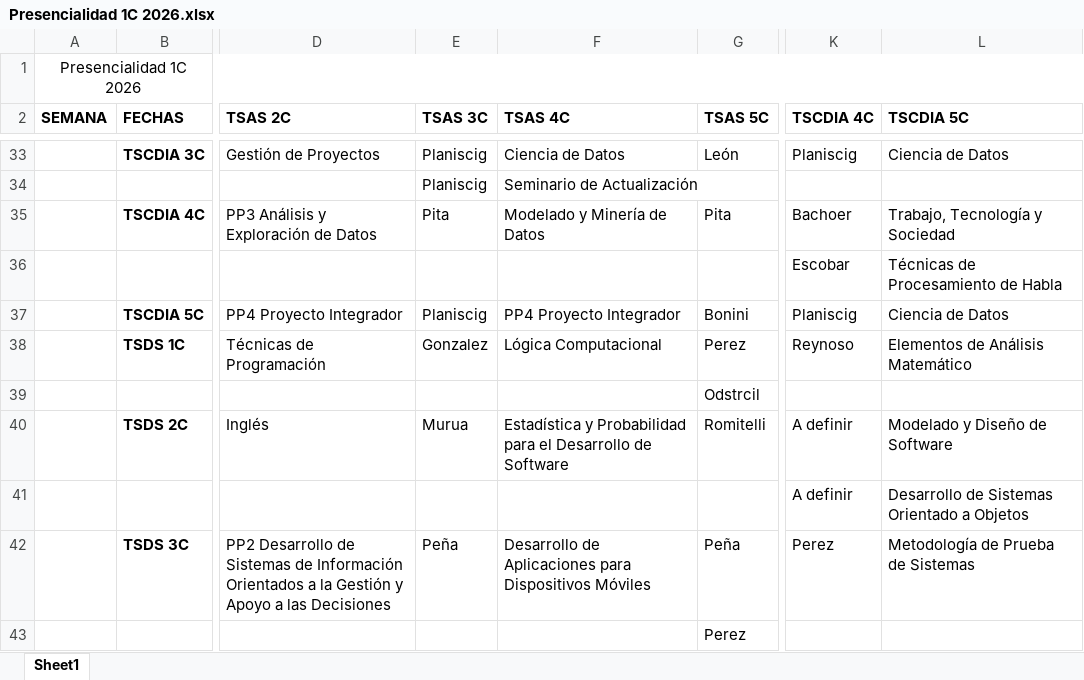
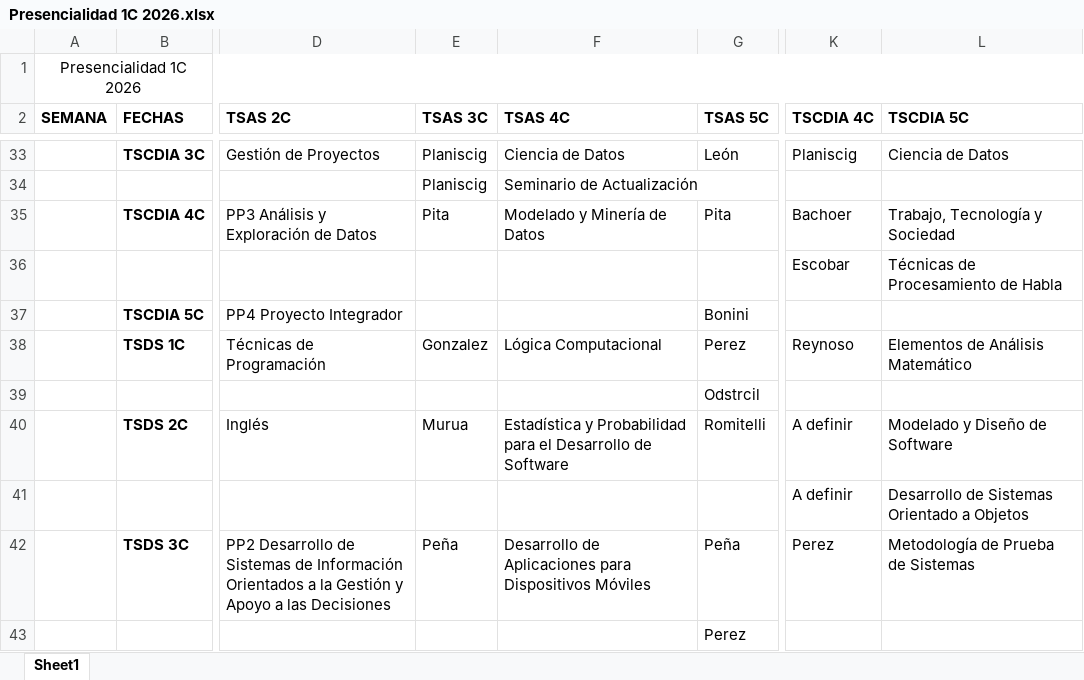
Before and after one commit to campa79/Presencialidad_IFTS18, an Excel workbook: Presencialidad 1C 2026.xlsx, sheet Sheet1, drawn as a sheet; only a part is shown, gaps mark what is left out; values as stored, in another font and other column widths than the file's, no borders; the diff names each change by its address in the sheet, - before the commit and + after, or states it on an @@ line.

Commit message:
Update data from Excel - third iteration

```diff
--- a/Presencialidad 1C 2026.xlsx (sheet Sheet1)
+++ b/Presencialidad 1C 2026.xlsx (sheet Sheet1)
-E37 (TSAS 3C): Planiscig
+E37 (TSAS 3C): (empty)
-F37 (TSAS 4C): PP4 Proyecto Integrador
+F37 (TSAS 4C): (empty)
-K37 (TSCDIA 4C): Planiscig
+K37 (TSCDIA 4C): (empty)
-L37 (TSCDIA 5C): Ciencia de Datos
+L37 (TSCDIA 5C): (empty)
```
Also changed, not shown: 2 other files.
